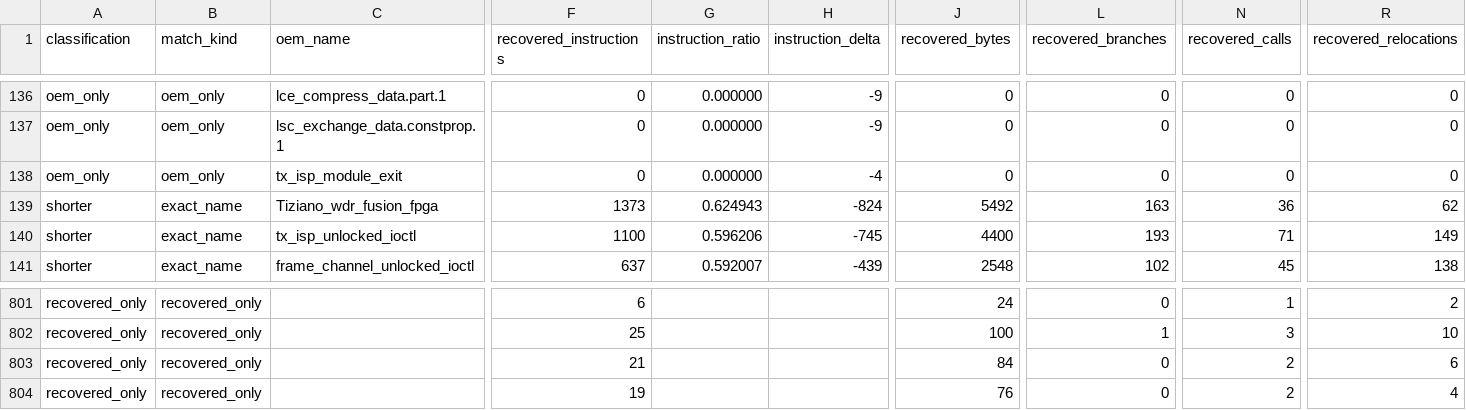
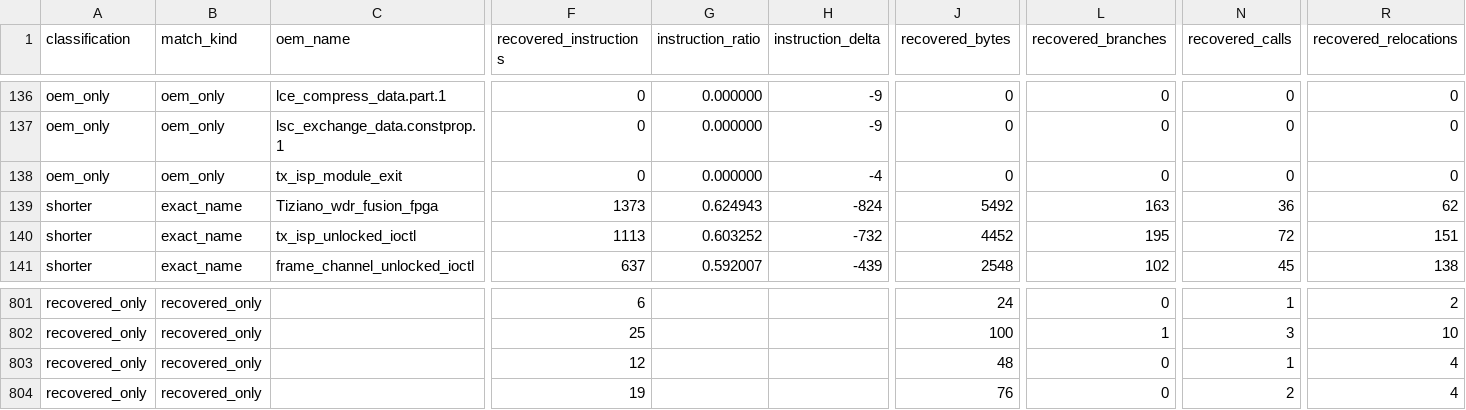
Before and after one commit to opensensor/isp, a CSV file: driver/t41/audit/binary_audit.csv, drawn as a sheet; only a part is shown, gaps mark what is left out; the diff names each change by its address in the sheet, - before the commit and + after, or states it on an @@ line.

Commit message:
Restore T41 driver version ioctl

```diff
--- a/driver/t41/audit/binary_audit.csv
+++ b/driver/t41/audit/binary_audit.csv
-F140 (recovered_instructions): 1100
+F140 (recovered_instructions): 1113
-G140 (instruction_ratio): 0.596206
+G140 (instruction_ratio): 0.603252
-H140 (instruction_delta): -745
+H140 (instruction_delta): -732
-J140 (recovered_bytes): 4400
+J140 (recovered_bytes): 4452
-L140 (recovered_branches): 193
+L140 (recovered_branches): 195
-N140 (recovered_calls): 71
+N140 (recovered_calls): 72
-R140 (recovered_relocations): 149
+R140 (recovered_relocations): 151
-F803 (recovered_instructions): 21
+F803 (recovered_instructions): 12
-J803 (recovered_bytes): 84
+J803 (recovered_bytes): 48
-N803 (recovered_calls): 2
+N803 (recovered_calls): 1
-R803 (recovered_relocations): 6
+R803 (recovered_relocations): 4
```
Also changed, not shown: 3 other files.
